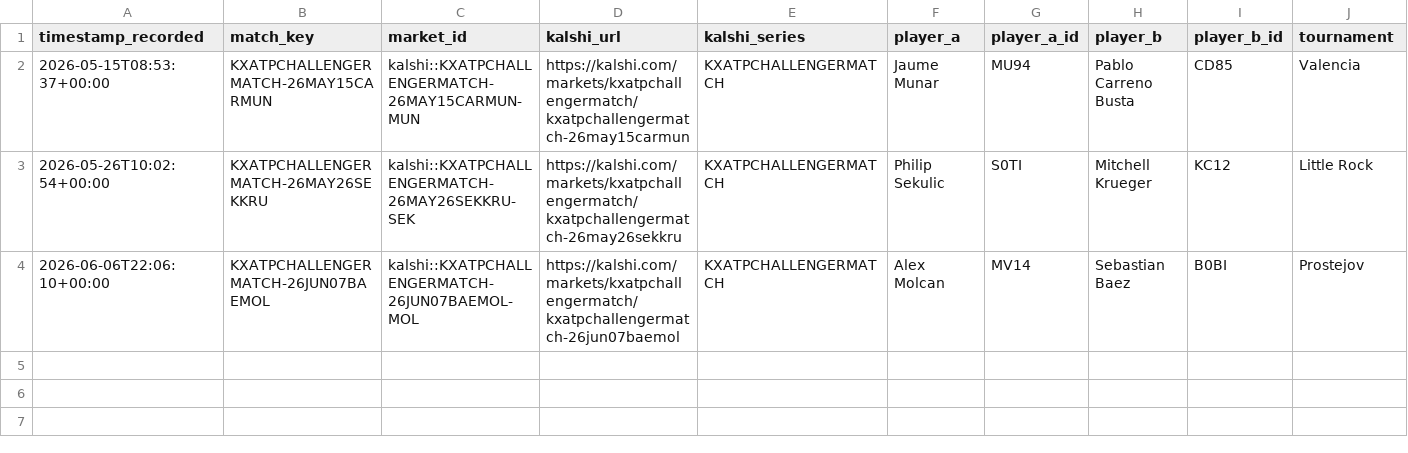
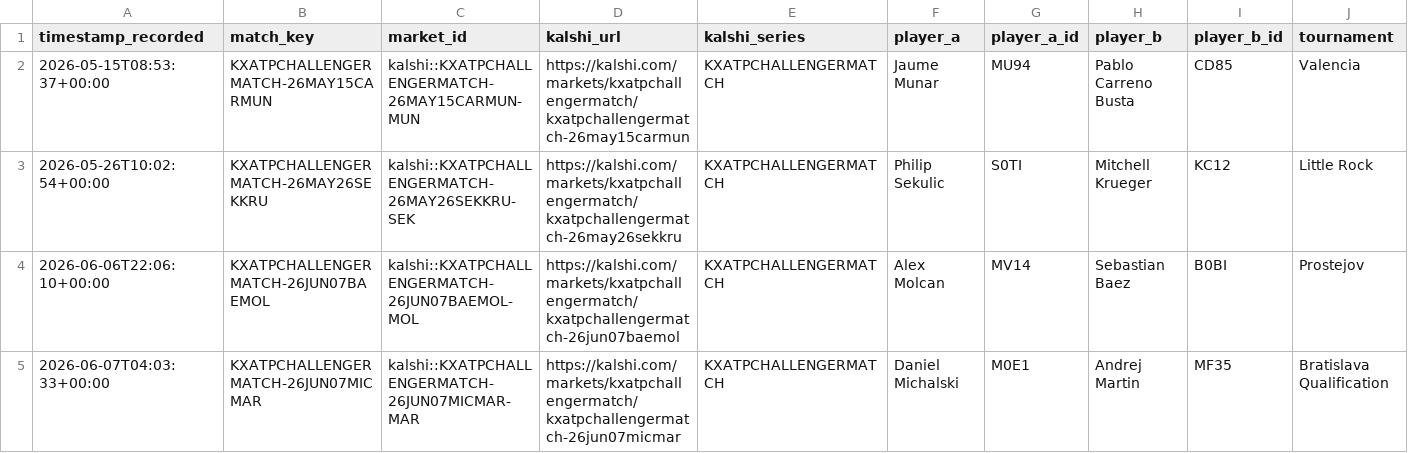
Before and after one commit to TKM6403/tennis-prediction-market, a CSV file: data/paper_trades/pending.csv, drawn as a sheet; only a part is shown; rows hold the shown columns only; the diff names each change by its address in the sheet, - before the commit and + after, or states it on an @@ line.

Commit message:
auto(paper-trader): 2026-06-07T04:05:11Z scan/settle

```diff
--- a/data/paper_trades/pending.csv
+++ b/data/paper_trades/pending.csv
+row 5: 2026-06-07T04:03:33+00:00 | KXATPCHALLENGERMATCH-26JUN07MICMAR | kalshi::KXATPCHALLENGERMATCH-26JUN07MICMAR-MAR | https://kalshi.com/markets/kxatpchallengermatch/kxatpchallengermatch-26jun07micmar | KXATPCHALLENGERMATCH | Daniel Michalski | M0E1 | Andrej Martin | MF35 | Bratislava Qualification
```
Also changed, not shown: 4 other files.
